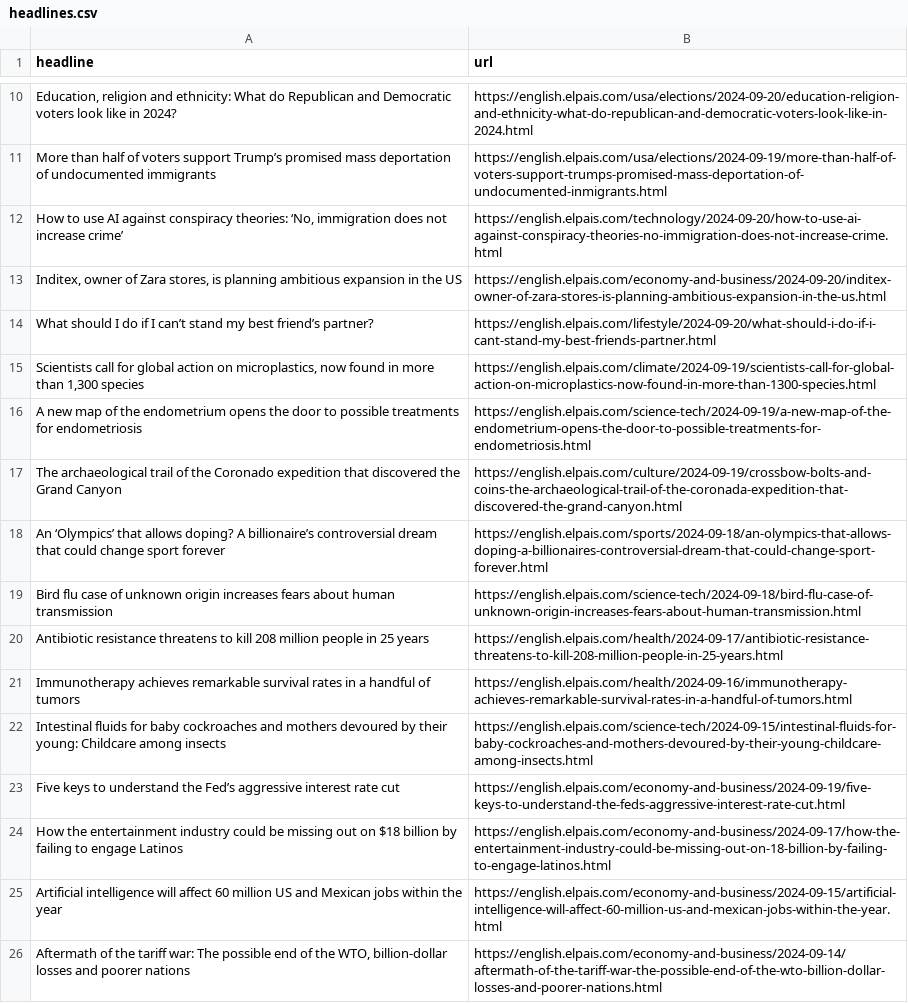
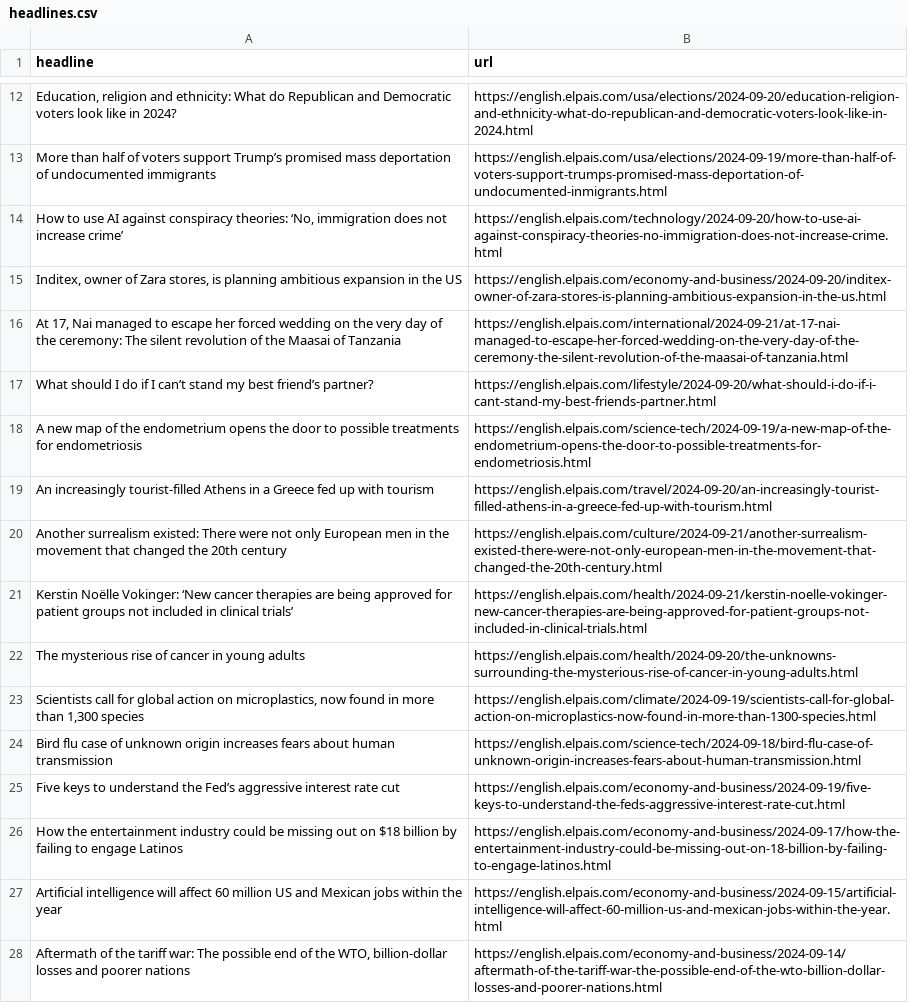
Before and after one commit to LisaMEckardt/el-pais-autoscraper, a CSV file: headlines.csv, drawn as a sheet; only a part is shown, gaps mark what is left out; the diff covers the shown part only.

```diff
--- a/headlines.csv
+++ b/headlines.csv
@@ -13,11 +15,11 @@ More than half of voters support Trump’s promised mass deportation of undocume
 "Inditex, owner of Zara stores, is planning ambitious expansion in the US",https://english.elpais.com/economy-and-business/2024-09-20/inditex-owner-of-zara-stores-is-planning-ambitious-expansion-in-the-us.html
+"At 17, Nai managed to escape her forced wedding on the very day of the ceremony: The silent revolution of the Maasai of Tanzania  ",https://english.elpais.com/international/2024-09-21/at-17-nai-managed-to-escape-her-forced-wedding-on-the-very-day-of-the-ceremony-the-silent-revolution-of-the-maasai-of-tanzania.html
 What should I do if I can’t stand my best friend’s partner?,https://english.elpais.com/lifestyle/2024-09-20/what-should-i-do-if-i-cant-stand-my-best-friends-partner.html
+A new map of the endometrium opens the door to possible treatments for endometriosis,https://english.elpais.com/science-tech/2024-09-19/a-new-map-of-the-endometrium-opens-the-door-to-possible-treatments-for-endometriosis.html
+An increasingly tourist-filled Athens in a Greece fed up with tourism,https://english.elpais.com/travel/2024-09-20/an-increasingly-tourist-filled-athens-in-a-greece-fed-up-with-tourism.html
+Another surrealism existed: There were not only European men in the movement that changed the 20th century   ,https://english.elpais.com/culture/2024-09-21/another-surrealism-existed-there-were-not-only-european-men-in-the-movement-that-changed-the-20th-century.html
+Kerstin Noëlle Vokinger: ‘New cancer therapies are being approved for patient groups not included in clinical trials’,https://english.elpais.com/health/2024-09-21/kerstin-noelle-vokinger-new-cancer-therapies-are-being-approved-for-patient-groups-not-included-in-clinical-trials.html
+The mysterious rise of cancer in young adults,https://english.elpais.com/health/2024-09-20/the-unknowns-surrounding-the-mysterious-rise-of-cancer-in-young-adults.html
 "Scientists call for global action on microplastics, now found in more than 1,300 species ",https://english.elpais.com/climate/2024-09-19/scientists-call-for-global-action-on-microplastics-now-found-in-more-than-1300-species.html
-A new map of the endometrium opens the door to possible treatments for endometriosis,https://english.elpais.com/science-tech/2024-09-19/a-new-map-of-the-endometrium-opens-the-door-to-possible-treatments-for-endometriosis.html
-The archaeological trail of the Coronado expedition that discovered the Grand Canyon,https://english.elpais.com/culture/2024-09-19/crossbow-bolts-and-coins-the-archaeological-trail-of-the-coronada-expedition-that-discovered-the-grand-canyon.html
-An ‘Olympics’ that allows doping? A billionaire’s controversial dream that could change sport forever,https://english.elpais.com/sports/2024-09-18/an-olympics-that-allows-doping-a-billionaires-controversial-dream-that-could-change-sport-forever.html
 Bird flu case of unknown origin increases fears about human transmission,https://english.elpais.com/science-tech/2024-09-18/bird-flu-case-of-unknown-origin-increases-fears-about-human-transmission.html
-Antibiotic resistance threatens to kill 208 million people in 25 years,https://english.elpais.com/health/2024-09-17/antibiotic-resistance-threatens-to-kill-208-million-people-in-25-years.html
-Immunotherapy achieves remarkable survival rates in a handful of tumors,https://english.elpais.com/health/2024-09-16/immunotherapy-achieves-remarkable-survival-rates-in-a-handful-of-tumors.html
-Intestinal fluids for baby cockroaches and mothers devoured by their young: Childcare among insects ,https://english.elpais.com/science-tech/2024-09-15/intestinal-fluids-for-baby-cockroaches-and-mothers-devoured-by-their-young-childcare-among-insects.html
 Five keys to understand the Fed’s aggressive interest rate cut,https://english.elpais.com/economy-and-business/2024-09-19/five-keys-to-understand-the-feds-aggressive-interest-rate-cut.html
```
Also changed, not shown: 9 added rows and 6 removed rows elsewhere in this file.
